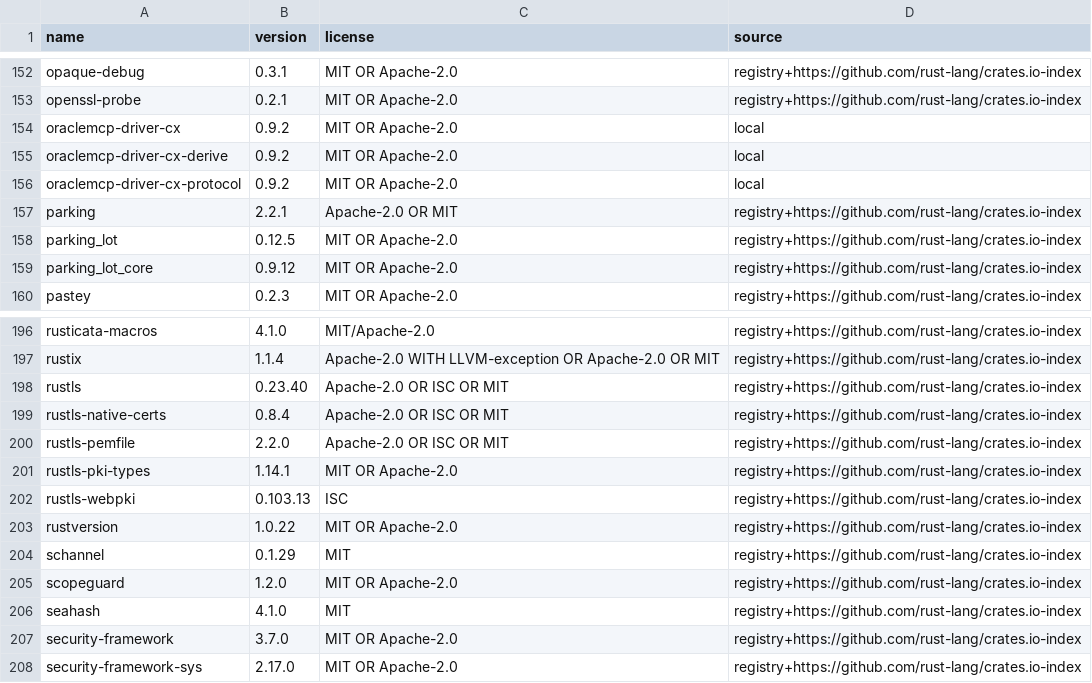
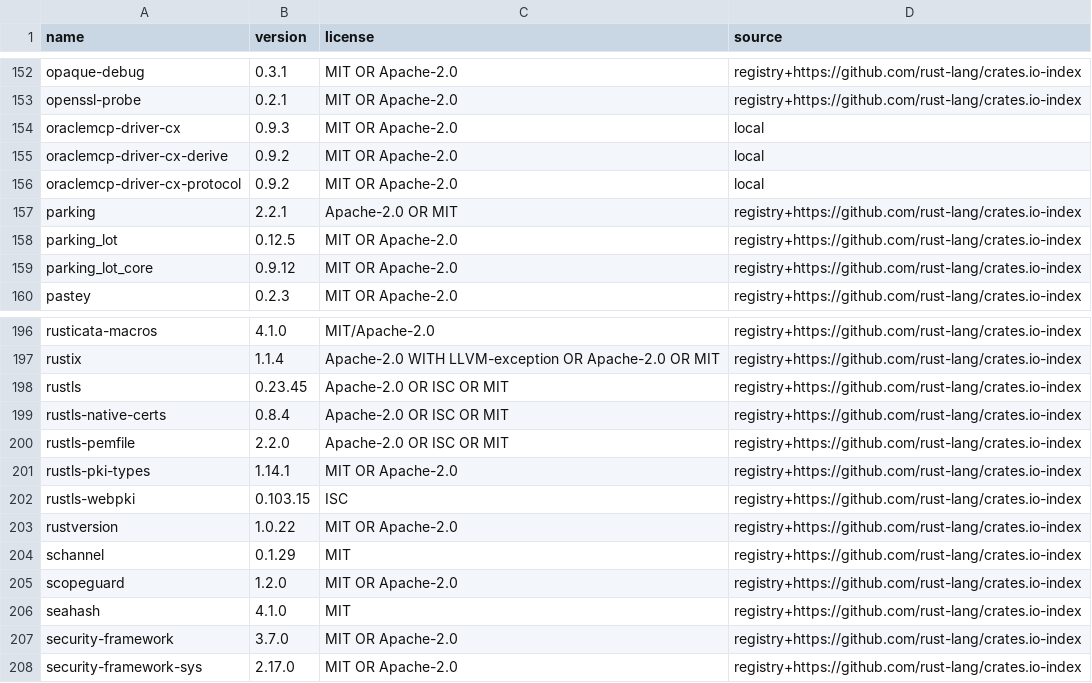
Before and after one commit to MuhDur/rust-oracledb, a TSV file: docs/provenance/dependencies.tsv, drawn as a sheet; only a part is shown, gaps mark what is left out.

Commit message:
chore: refresh driver provenance artifacts

```diff
--- a/docs/provenance/dependencies.tsv
+++ b/docs/provenance/dependencies.tsv
@@ -153,3 +153,3 @@ opaque-debug	0.3.1	MIT OR Apache-2.0	registry+https://github.com/rust-lang/crate
 openssl-probe	0.2.1	MIT OR Apache-2.0	registry+https://github.com/rust-lang/crates.io-index
-oraclemcp-driver-cx	0.9.2	MIT OR Apache-2.0	local
+oraclemcp-driver-cx	0.9.3	MIT OR Apache-2.0	local
 oraclemcp-driver-cx-derive	0.9.2	MIT OR Apache-2.0	local
@@ -197,3 +197,3 @@ rusticata-macros	4.1.0	MIT/Apache-2.0	registry+https://github.com/rust-lang/crat
 rustix	1.1.4	Apache-2.0 WITH LLVM-exception OR Apache-2.0 OR MIT	registry+https://github.com/rust-lang/crates.io-index
-rustls	0.23.40	Apache-2.0 OR ISC OR MIT	registry+https://github.com/rust-lang/crates.io-index
+rustls	0.23.45	Apache-2.0 OR ISC OR MIT	registry+https://github.com/rust-lang/crates.io-index
 rustls-native-certs	0.8.4	Apache-2.0 OR ISC OR MIT	registry+https://github.com/rust-lang/crates.io-index
@@ -201,3 +201,3 @@ rustls-pemfile	2.2.0	Apache-2.0 OR ISC OR MIT	registry+https://github.com/rust-l
 rustls-pki-types	1.14.1	MIT OR Apache-2.0	registry+https://github.com/rust-lang/crates.io-index
-rustls-webpki	0.103.13	ISC	registry+https://github.com/rust-lang/crates.io-index
+rustls-webpki	0.103.15	ISC	registry+https://github.com/rust-lang/crates.io-index
 rustversion	1.0.22	MIT OR Apache-2.0	registry+https://github.com/rust-lang/crates.io-index
```
Also changed, not shown: 1 other file.
